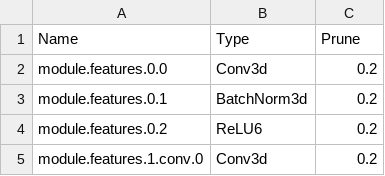
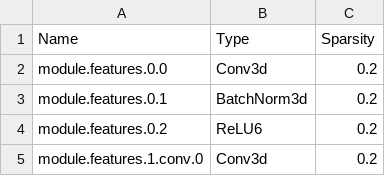
Before and after one commit to elliottloveridge/compressed-video-classification, a CSV file: compressed-3d-cnn/model_summary/mobilenetv2.csv, drawn as a sheet; only a part is shown.

```diff
--- a/compressed-3d-cnn/model_summary/mobilenetv2.csv
+++ b/compressed-3d-cnn/model_summary/mobilenetv2.csv
@@ -1,2 +1,2 @@
-Name,Type,Prune
+Name,Type,Sparsity
 module.features.0.0,Conv3d,0.2
```
Also changed, not shown: 1 other file.
